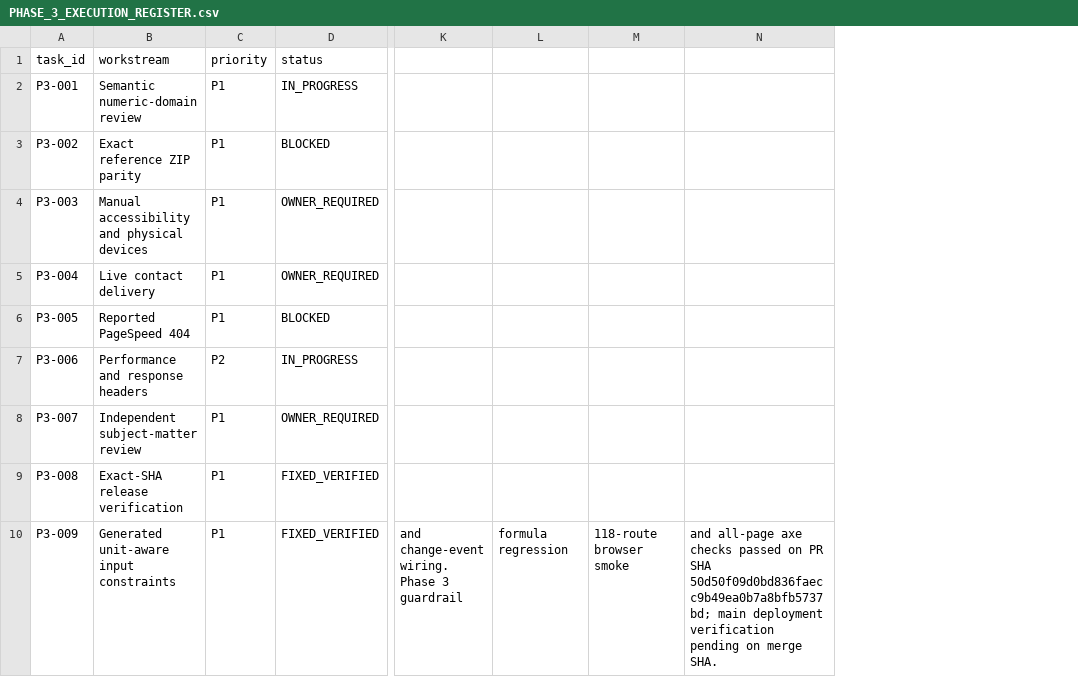
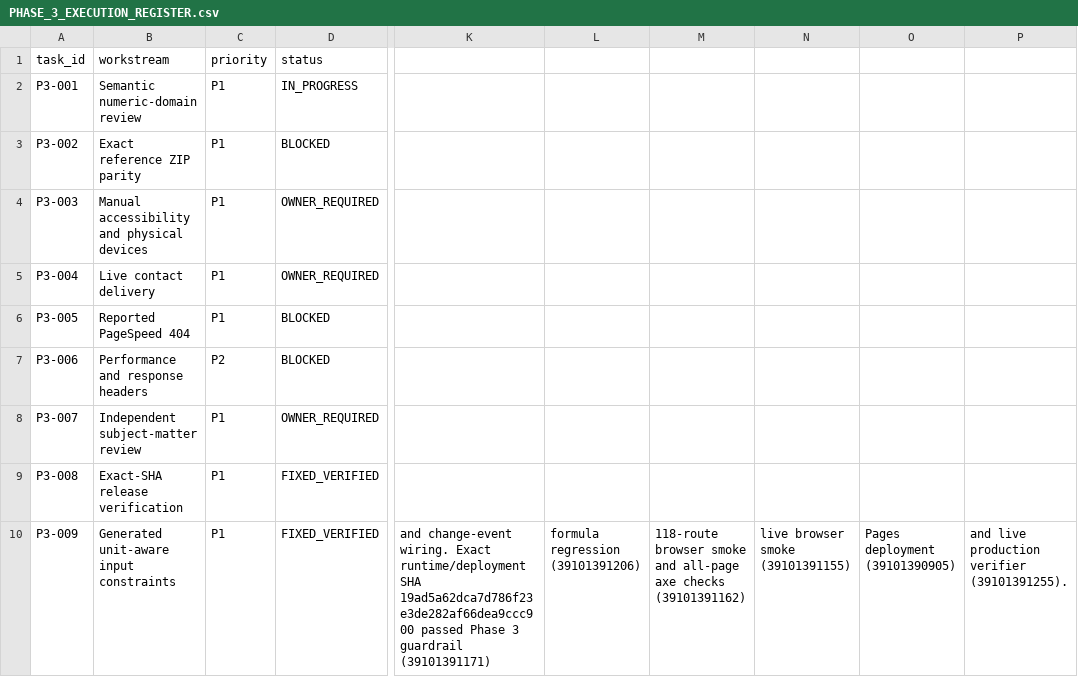
Before and after one commit to clerfit/Clerfit, a CSV file: PHASE_3_EXECUTION_REGISTER.csv, drawn as a sheet; only a part is shown, gaps mark what is left out; removed rows and columns are numbered as before the commit, all else as after; the diff covers the shown part only; the diff names each change by its address in the sheet, - before the commit and + after, or states it on an @@ line.

Commit message:
Refresh Phase 3 register with exact-SHA evidence and blocked external gates

```diff
--- a/PHASE_3_EXECUTION_REGISTER.csv
+++ b/PHASE_3_EXECUTION_REGISTER.csv
-column K, row 10: and change-event wiring. Phase 3 guardrail
-column L, row 10: formula regression
-column M, row 10: 118-route browser smoke
-column N, row 10: and all-page axe checks passed on PR SHA 50d50f09d0bd836faecc9b49ea0b7a8bfb5737bd; main deployment verification pending on merge SHA.
+column K, row 10: and change-event wiring. Exact runtime/deployment SHA 19ad5a62dca7d786f23e3de282af66dea9ccc900 passed Phase 3 guardrail (39101391171)
+column L, row 10: formula regression (39101391206)
+column M, row 10: 118-route browser smoke and all-page axe checks (39101391162)
+column N, row 10: live browser smoke (39101391155)
+column O, row 10: Pages deployment (39101390905)
+column P, row 10: and live production verifier (39101391255).
-D7 (status): IN_PROGRESS
+D7 (status): BLOCKED
```
Also changed, not shown: 5 edited cells elsewhere in this file.
